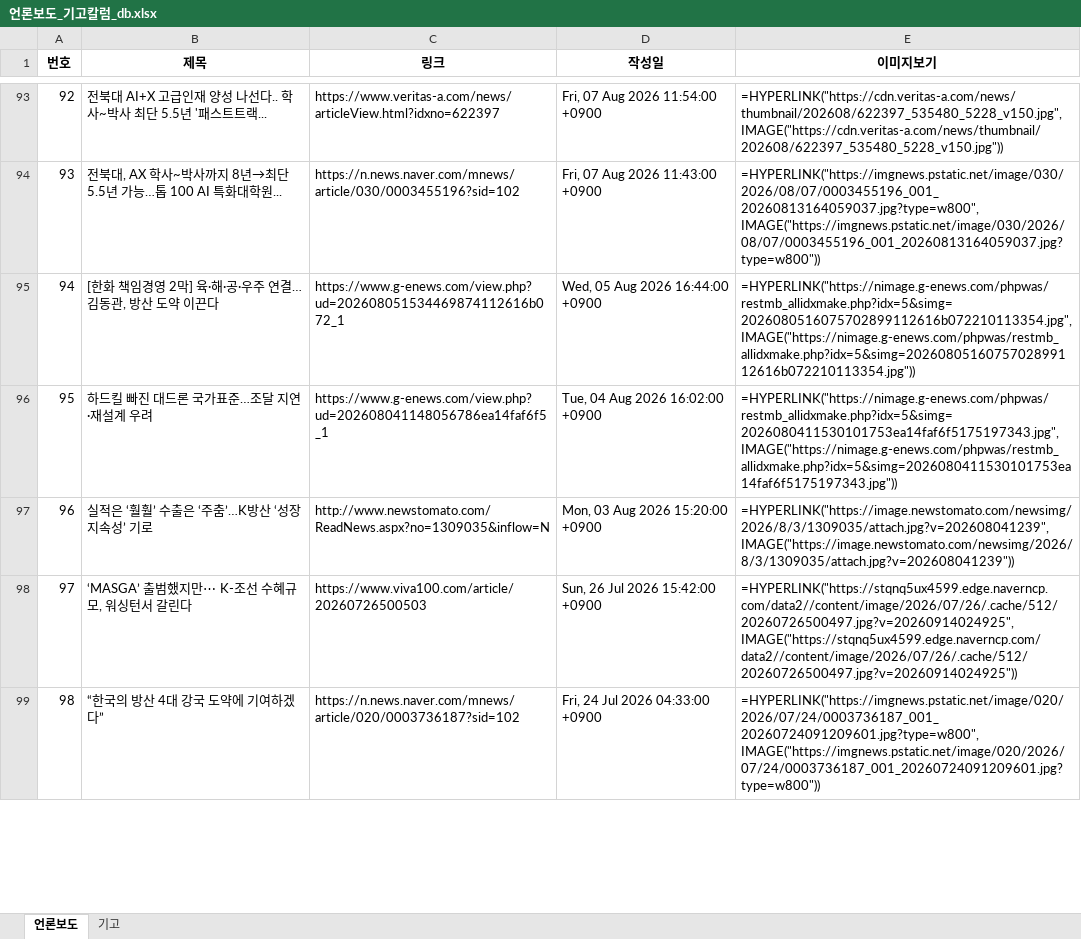
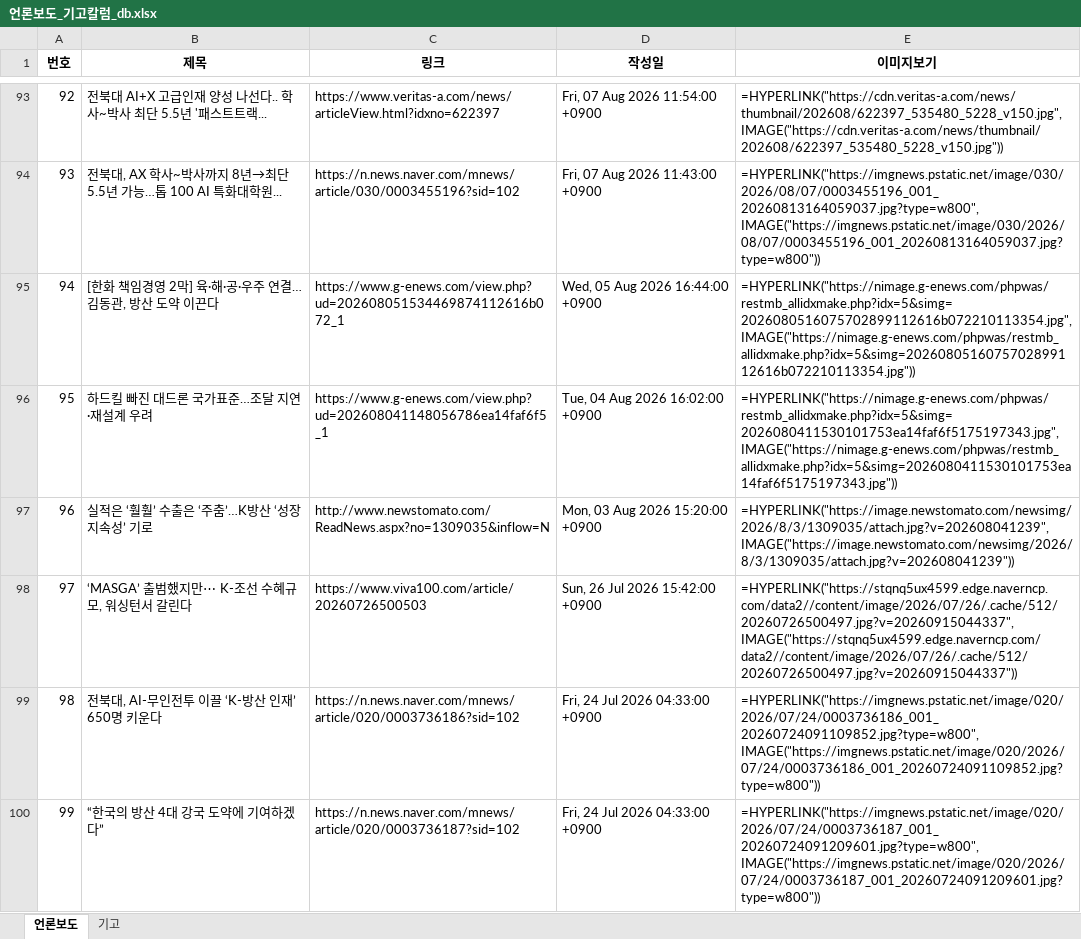
Before and after one commit to onion-koongya/jbnu_adti_news_collector, an Excel workbook: 언론보도_기고칼럼_db.xlsx, sheet 언론보도, drawn as a sheet; only a part is shown, gaps mark what is left out; values as stored, in another font and other column widths than the file's, no borders; formulas without a stored value are shown as written; addresses are those after the commit; the diff covers the shown part only; the diff names each change by its address in the sheet, - before the commit and + after, or states it on an @@ line.

```diff
--- a/언론보도_기고칼럼_db.xlsx (sheet 언론보도)
+++ b/언론보도_기고칼럼_db.xlsx (sheet 언론보도)
-E98 (이미지보기): =HYPERLINK("https://stqnq5ux4599.edge.naverncp.com/data2//content/image/2026/07/26/.cache/512/20260726500497.jpg?v=20260914024925", IMAGE("https://stqnq5ux4599.edge.naverncp.com/data2//content/image/2026/07/26/.cache/512/20260726500497.jpg?v=20260914024925"))
+E98 (이미지보기): =HYPERLINK("https://stqnq5ux4599.edge.naverncp.com/data2//content/image/2026/07/26/.cache/512/20260726500497.jpg?v=20260915044337", IMAGE("https://stqnq5ux4599.edge.naverncp.com/data2//content/image/2026/07/26/.cache/512/20260726500497.jpg?v=20260915044337"))
@@ row 100 moved to row 99: 98 @@
@@ column A (번호) renumbered between rows 100 and 132 @@
```
Also changed, not shown: 1 moved row and 5 edited cells elsewhere in this sheet, 5 other files.
